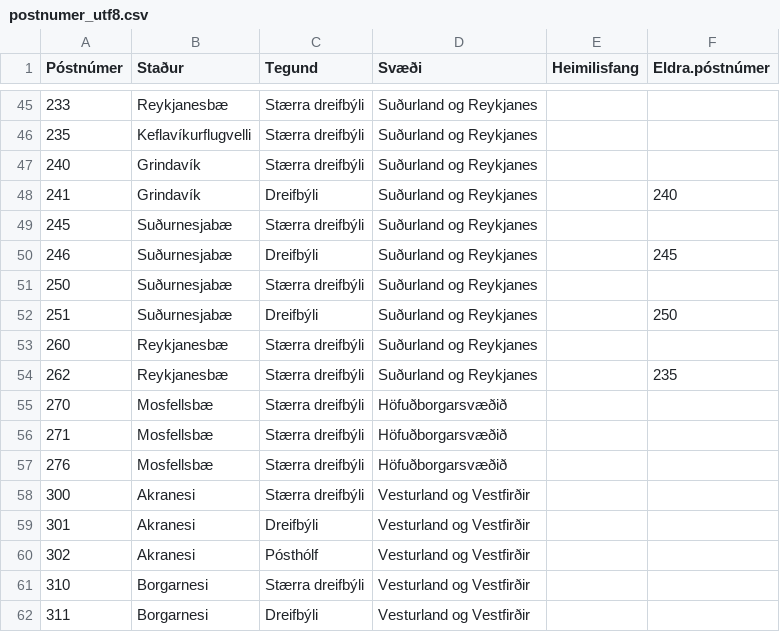
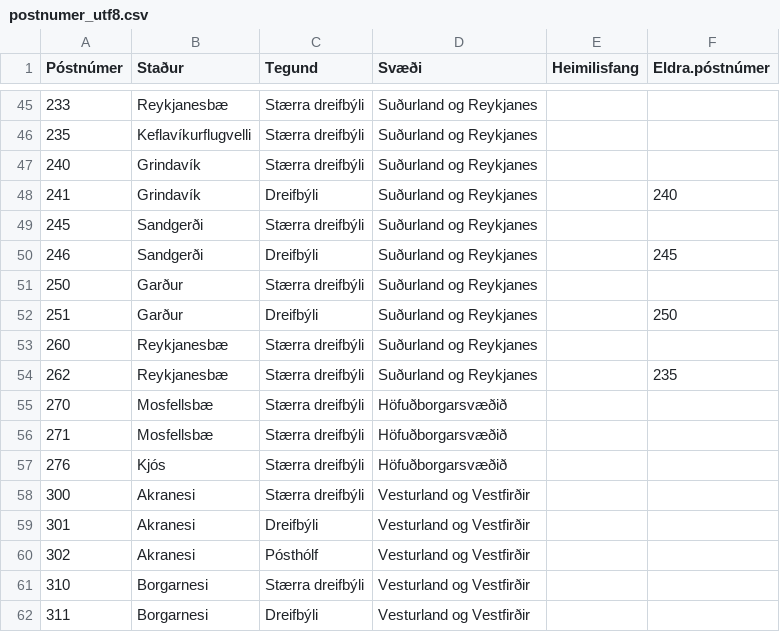
Before and after one commit to sindribaldur/postnumer_history, a CSV file: postnumer_utf8.csv, drawn as a sheet; only a part is shown, gaps mark what is left out.

```diff
--- a/postnumer_utf8.csv
+++ b/postnumer_utf8.csv
@@ -48,6 +48,6 @@
 241,"Grindavík","Dreifbýli","Suðurland og Reykjanes",,240
-245,"Suðurnesjabæ","Stærra dreifbýli","Suðurland og Reykjanes",,
-246,"Suðurnesjabæ","Dreifbýli","Suðurland og Reykjanes",,245
-250,"Suðurnesjabæ","Stærra dreifbýli","Suðurland og Reykjanes",,
-251,"Suðurnesjabæ","Dreifbýli","Suðurland og Reykjanes",,250
+245,"Sandgerði","Stærra dreifbýli","Suðurland og Reykjanes",,
+246,"Sandgerði","Dreifbýli","Suðurland og Reykjanes",,245
+250,"Garður","Stærra dreifbýli","Suðurland og Reykjanes",,
+251,"Garður","Dreifbýli","Suðurland og Reykjanes",,250
 260,"Reykjanesbæ","Stærra dreifbýli","Suðurland og Reykjanes",,
@@ -56,3 +56,3 @@
 271,"Mosfellsbæ","Stærra dreifbýli","Höfuðborgarsvæðið",,
-276,"Mosfellsbæ","Stærra dreifbýli","Höfuðborgarsvæðið",,
+276,"Kjós","Stærra dreifbýli","Höfuðborgarsvæðið",,
 300,"Akranesi","Stærra dreifbýli","Vesturland og Vestfirðir",,
```
Also changed, not shown: 1 other file.
